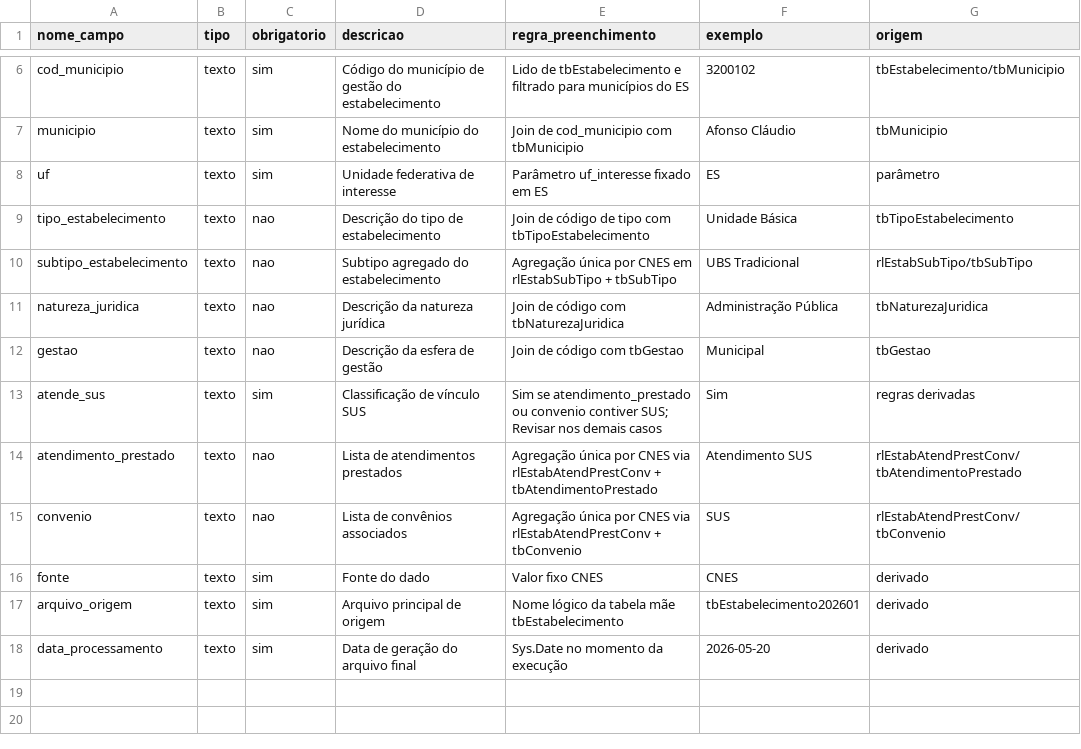
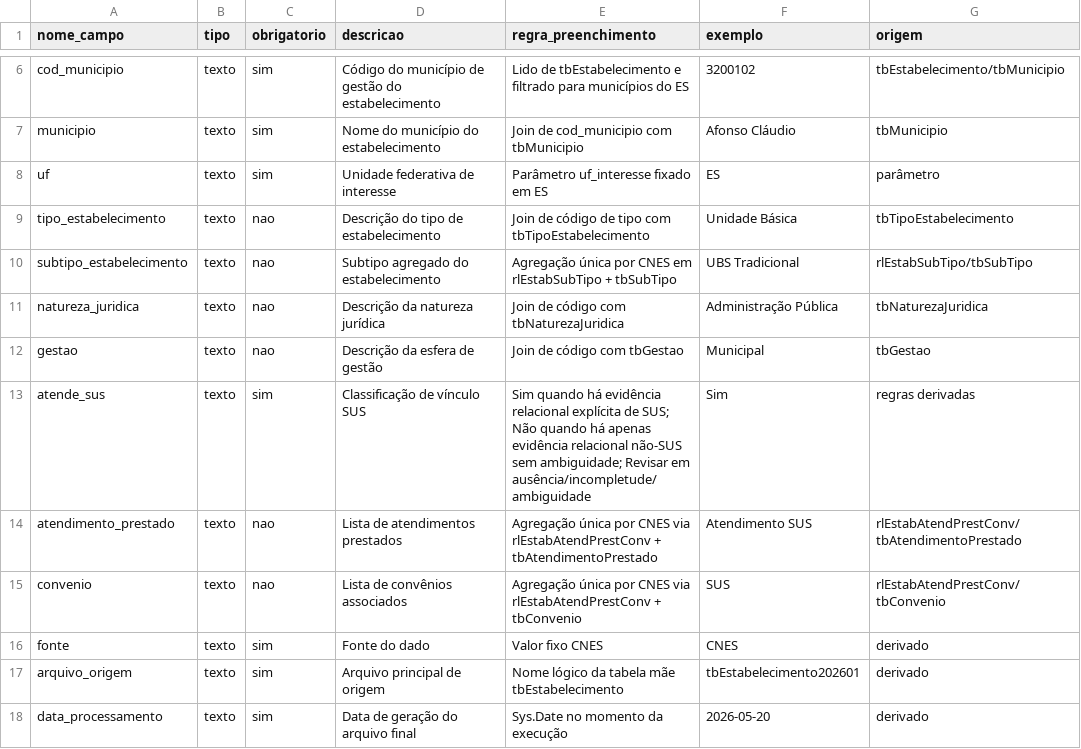
Before and after one commit to paulobmcosta-creator/Observatorio_SUS_ES, a CSV file: metadata/cnes/schema_estabelecimentos_cnes.csv, drawn as a sheet; only a part is shown, gaps mark what is left out.

```diff
--- a/metadata/cnes/schema_estabelecimentos_cnes.csv
+++ b/metadata/cnes/schema_estabelecimentos_cnes.csv
@@ -12,3 +12,3 @@ natureza_juridica,texto,nao,Descrição da natureza jurídica,Join de código co
 gestao,texto,nao,Descrição da esfera de gestão,Join de código com tbGestao,Municipal,tbGestao
-atende_sus,texto,sim,Classificação de vínculo SUS,Sim se atendimento_prestado ou convenio contiver SUS; Revisar nos demais casos,Sim,regras derivadas
+atende_sus,texto,sim,Classificação de vínculo SUS,Sim quando há evidência relacional explícita de SUS; Não quando há apenas evidência relacional não-SUS sem ambiguidade; Revisar em ausência/incompletude/ambiguidade,Sim,regras derivadas
 atendimento_prestado,texto,nao,Lista de atendimentos prestados,Agregação única por CNES via rlEstabAtendPrestConv + tbAtendimentoPrestado,Atendimento SUS,rlEstabAtendPrestConv/tbAtendimentoPrestado
```
Also changed, not shown: metadata/cnes/dicionario_estabelecimentos_cnes.csv, 3 other files.
